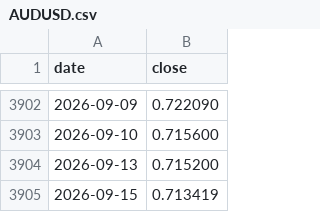
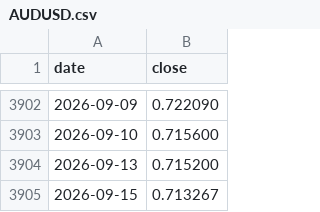
Before and after one commit to 001delusionalfinance-spec/research, a CSV file: donnees/brut/marches/fx/AUDUSD.csv, drawn as a sheet; only a part is shown, gaps mark what is left out.

```diff
--- a/donnees/brut/marches/fx/AUDUSD.csv
+++ b/donnees/brut/marches/fx/AUDUSD.csv
@@ -3904,2 +3904,2 @@ date,close
 2026-09-13,0.715200
-2026-09-15,0.713419
+2026-09-15,0.713267
```
Also changed, not shown: donnees/brut/marches/fx/AUDJPY.csv, donnees/brut/marches/volatilite/GVZ.csv, 35 other files.
